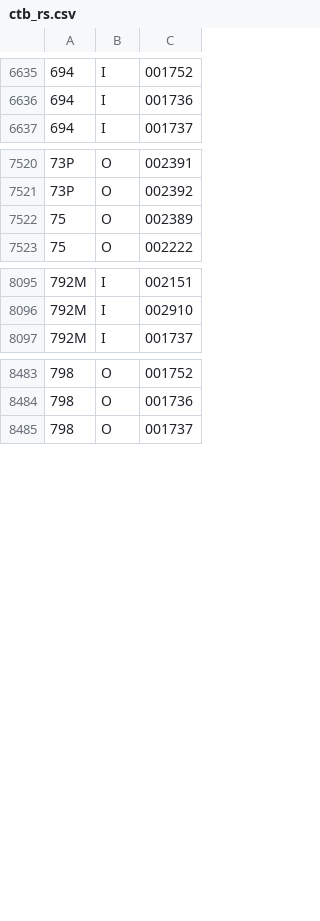
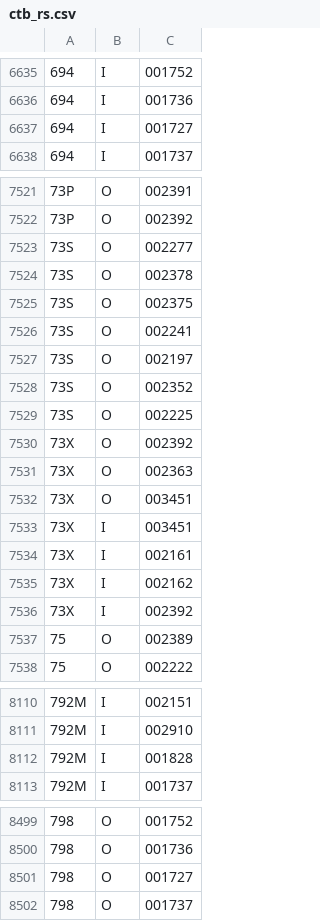
Before and after one commit to emils288/kmb-ctb-data, a CSV file: ctb_rs.csv, drawn as a sheet; only a part is shown, gaps mark what is left out; the diff names each change by its address in the sheet, - before the commit and + after, or states it on an @@ line.

Commit message:
NAS Auto Sync: ctb_rs.csv

```diff
--- a/ctb_rs.csv
+++ b/ctb_rs.csv
+row 6637: 694 | I | 001727
+row 7523: 73S | O | 002277
+row 7524: 73S | O | 002378
+row 7525: 73S | O | 002375
+row 7526: 73S | O | 002241
+row 7527: 73S | O | 002197
+row 7528: 73S | O | 002352
+row 7529: 73S | O | 002225
+row 7530: 73X | O | 002392
+row 7531: 73X | O | 002363
+row 7532: 73X | O | 003451
+row 7533: 73X | I | 003451
+row 7534: 73X | I | 002161
+row 7535: 73X | I | 002162
+row 7536: 73X | I | 002392
+row 8112: 792M | I | 001828
+row 8501: 798 | O | 001727
```
